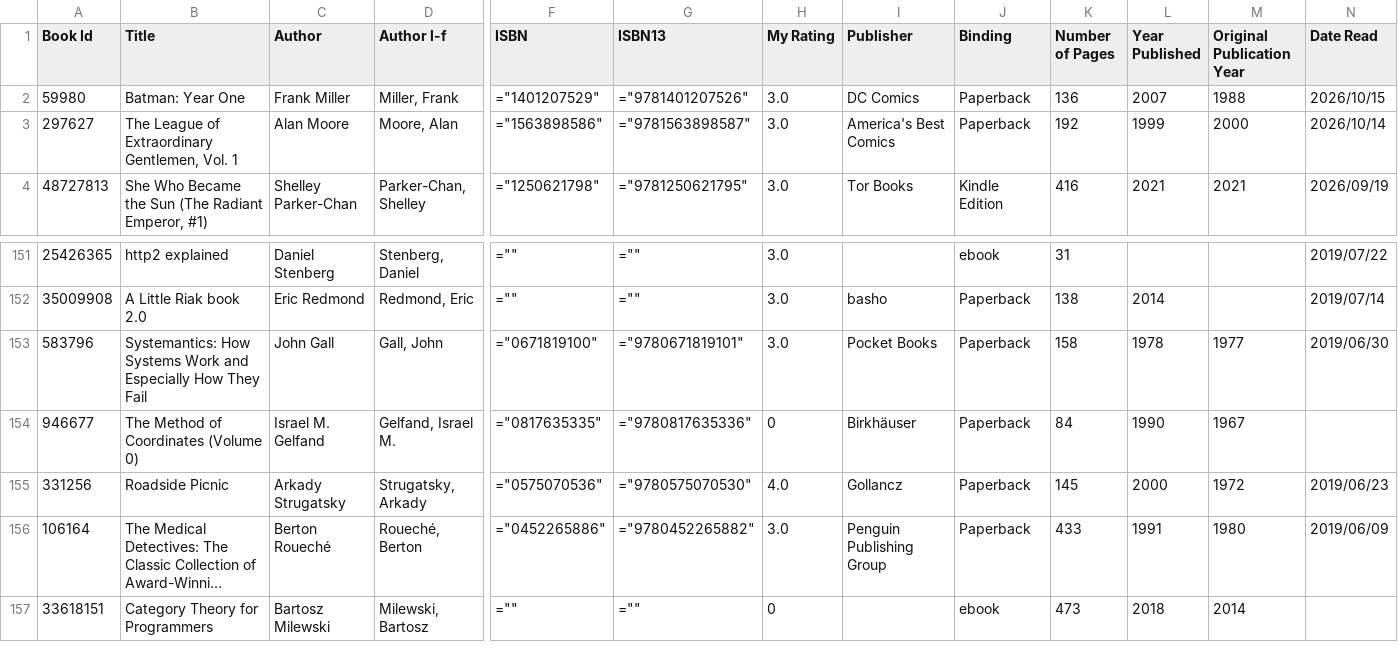
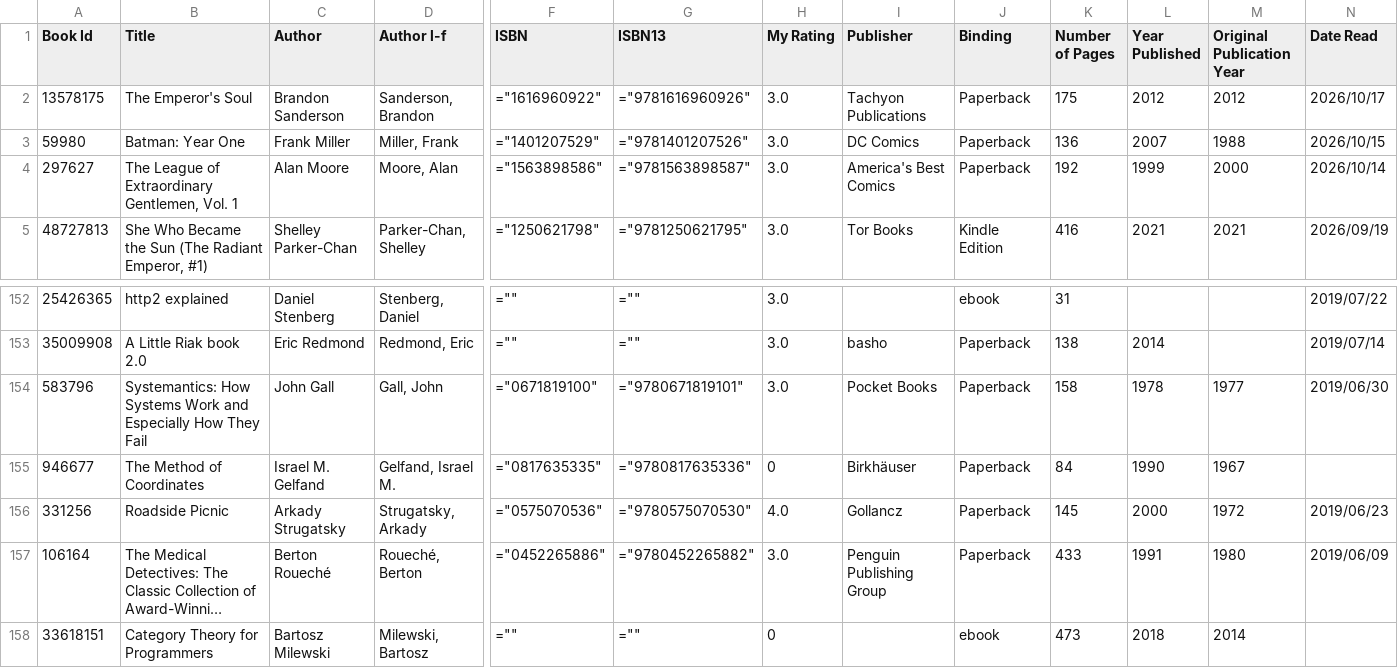
Before and after one commit to ananthakumaran/ananthakumaran.github.com, a CSV file: books.csv, drawn as a sheet; only a part is shown, gaps mark what is left out; long unchanged cells end in …; addresses are those after the commit; rows hold the shown columns only; the diff names each change by its address in the sheet, - before the commit and + after, or states it on an @@ line.

Commit message:
update books

```diff
--- a/books.csv
+++ b/books.csv
+row 2: 13578175 | The Emperor's Soul | Brandon Sanderson | Sanderson, Brandon | ="1616960922" | ="9781616960926" | 3.0 | Tachyon Publications | Paperback | 175 | 2012 | 2012 | 2026/10/17
-B155 (Title): The Method of Coordinates (Volume 0)
+B155 (Title): The Method of Coordinates
```
Also changed, not shown: 3 other files.
